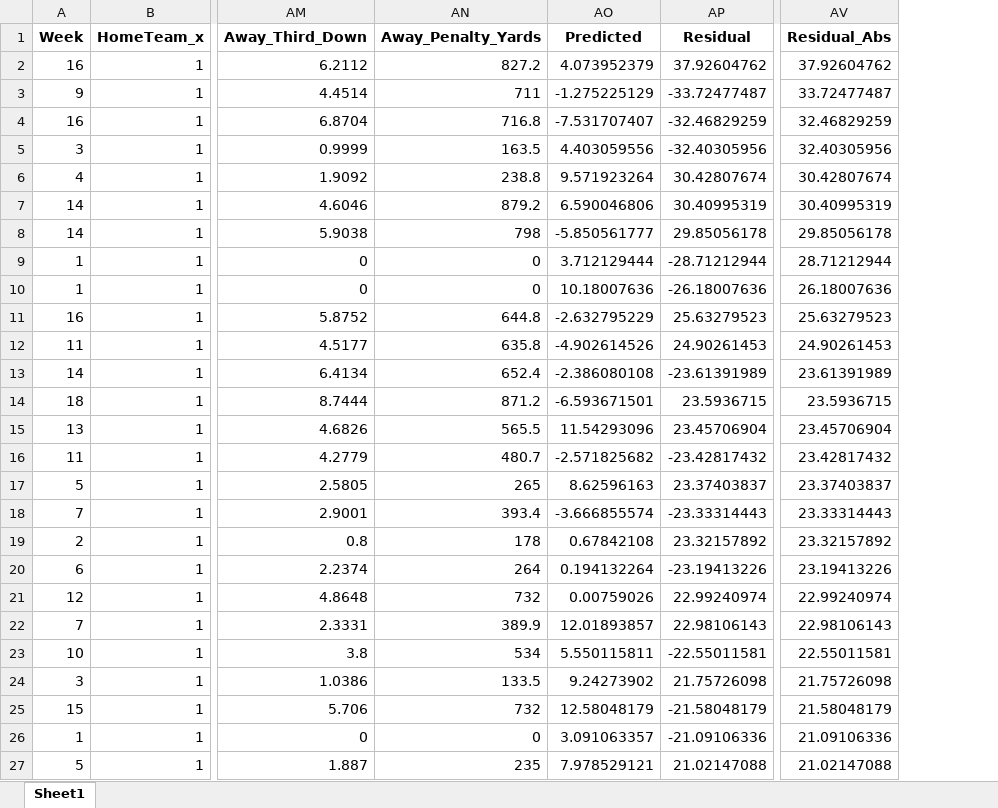
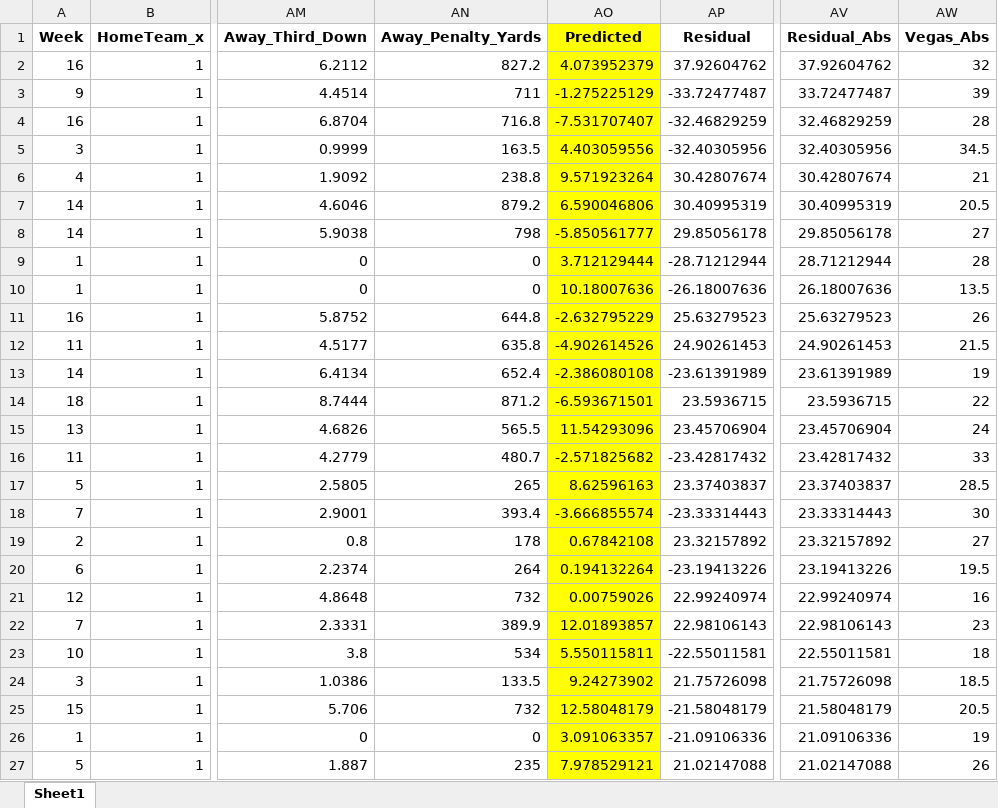
Before and after one commit to dylchung/NFL_Spread_Model, an Excel workbook: largest_residuals_v2.xlsx, sheet Sheet1, drawn as a sheet; only a part is shown, gaps mark what is left out; values as stored, in another font and other column widths than the file's, no borders; the diff covers the shown part only; the diff names each change by its address in the sheet, - before the commit and + after, or states it on an @@ line.

```diff
--- a/largest_residuals_v2.xlsx (sheet Sheet1)
+++ b/largest_residuals_v2.xlsx (sheet Sheet1)
+column AW (Vegas_Abs), rows 2-27: 32 | 39 | 28 | 34.5 | 21 | 20.5 | 27 | 28 | 13.5 | 26 | 21.5 | 19 | 22 | 24 | 33 | 28.5 | 30 | 27 | 19.5 | 16 | 23 | 18 | 18.5 | 20.5 | 19 | 26
-AO1:AO27 fill: none
+AO1:AO27 fill: #FFFF00
```
Also changed, not shown: cell formats elsewhere in this sheet, Data/Model_2020-2025v3(PFF).xlsx, Data/Prediction_Input.xlsx, 5 other files.
